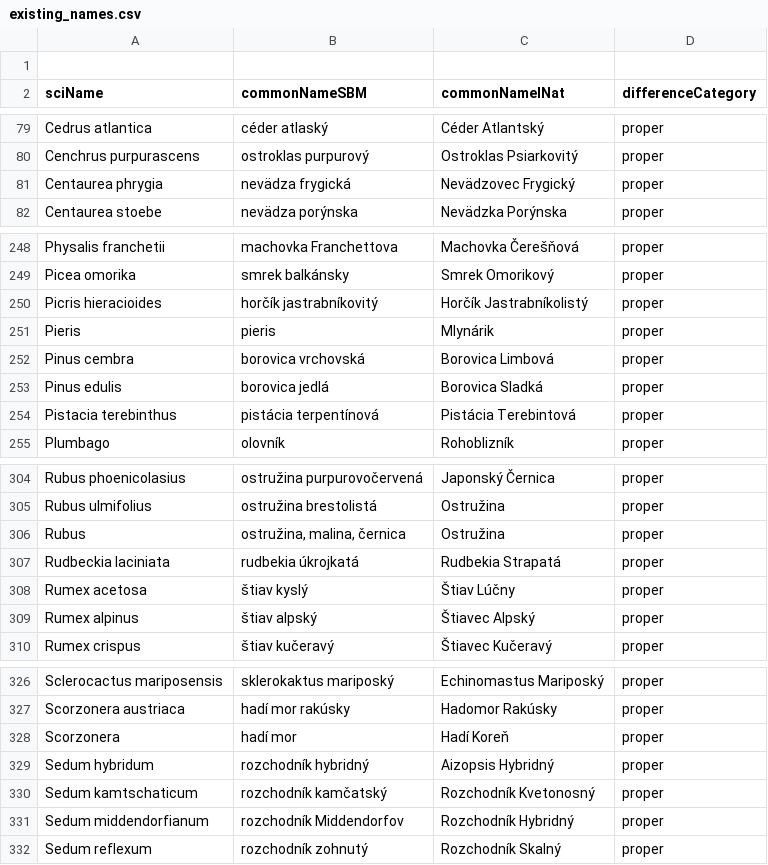
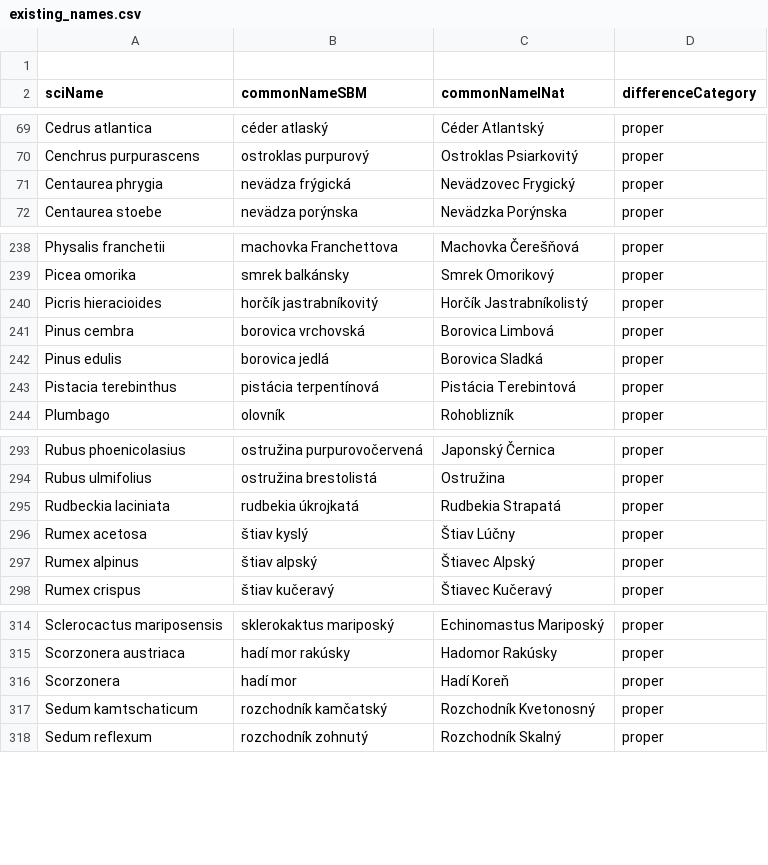
Before and after one commit to samsucik/slovak-taxonomy-for-inat, a CSV file: data-sources/slovenske-botanicke-menoslovie-2024/existing_names.csv, drawn as a sheet; only a part is shown, gaps mark what is left out; the diff covers the shown part only.

```diff
--- a/data-sources/slovenske-botanicke-menoslovie-2024/existing_names.csv
+++ b/data-sources/slovenske-botanicke-menoslovie-2024/existing_names.csv
@@ -80,3 +70,3 @@ Cedrus atlantica,céder atlaský,Céder Atlantský,proper
 Cenchrus purpurascens,ostroklas purpurový,Ostroklas Psiarkovitý,proper
-Centaurea phrygia,nevädza frygická,Nevädzovec Frygický,proper
+Centaurea phrygia,nevädza frýgická,Nevädzovec Frygický,proper
 Centaurea stoebe,nevädza porýnska,Nevädzka Porýnska,proper
@@ -250,3 +240,2 @@ Picea omorika,smrek balkánsky,Smrek Omorikový,proper
 Picris hieracioides,horčík jastrabníkovitý,Horčík Jastrabníkolistý,proper
-Pieris,pieris,Mlynárik,proper
 Pinus cembra,borovica vrchovská,Borovica Limbová,proper
@@ -305,3 +294,2 @@ Rubus phoenicolasius,ostružina purpurovočervená,Japonský Černica,proper
 Rubus ulmifolius,ostružina brestolistá,Ostružina,proper
-Rubus,"ostružina, malina, černica",Ostružina,proper
 Rudbeckia laciniata,rudbekia úkrojkatá,Rudbekia Strapatá,proper
@@ -328,5 +316,3 @@ Scorzonera austriaca,hadí mor rakúsky,Hadomor Rakúsky,proper
 Scorzonera,hadí mor,Hadí Koreň,proper
-Sedum hybridum,rozchodník hybridný,Aizopsis Hybridný,proper
 Sedum kamtschaticum,rozchodník kamčatský,Rozchodník Kvetonosný,proper
-Sedum middendorfianum,rozchodník Middendorfov,Rozchodník Hybridný,proper
 Sedum reflexum,rozchodník zohnutý,Rozchodník Skalný,proper
```
Also changed, not shown: 10 removed rows elsewhere in this file, data-sources/slovenske-botanicke-menoslovie-2024/missing_taxa.csv, data-sources/slovenske-botanicke-menoslovie-2024/missing_taxa_with_alternatives.csv, 15 other files.
